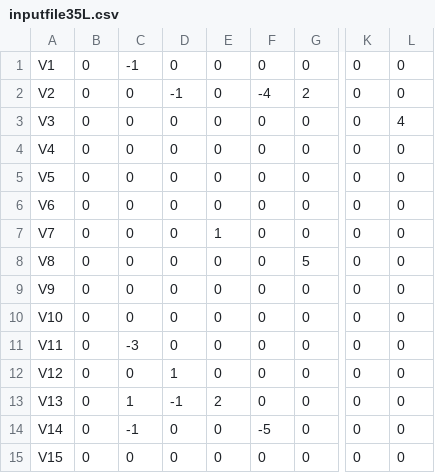
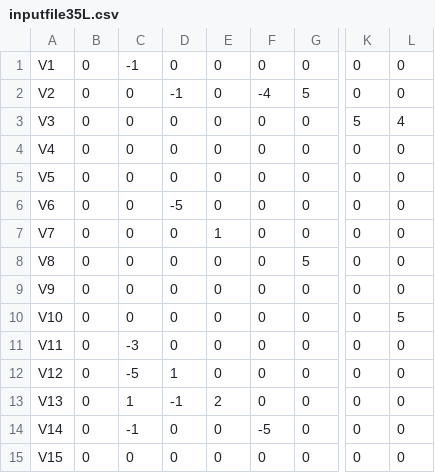
Before and after one commit to jmpaon/AXIOM, a CSV file: EXIT/src/exit/inputfile35L.csv, drawn as a sheet; only a part is shown, gaps mark what is left out; the diff names each change by its address in the sheet, - before the commit and + after, or states it on an @@ line.

```diff
--- a/EXIT/src/exit/inputfile35L.csv
+++ b/EXIT/src/exit/inputfile35L.csv
-G2: 2
+G2: 5
-K3: 0
+K3: 5
-D6: 0
+D6: -5
-L10: 0
+L10: 5
-C12: 0
+C12: -5
```
Also changed, not shown: 1 other file.
